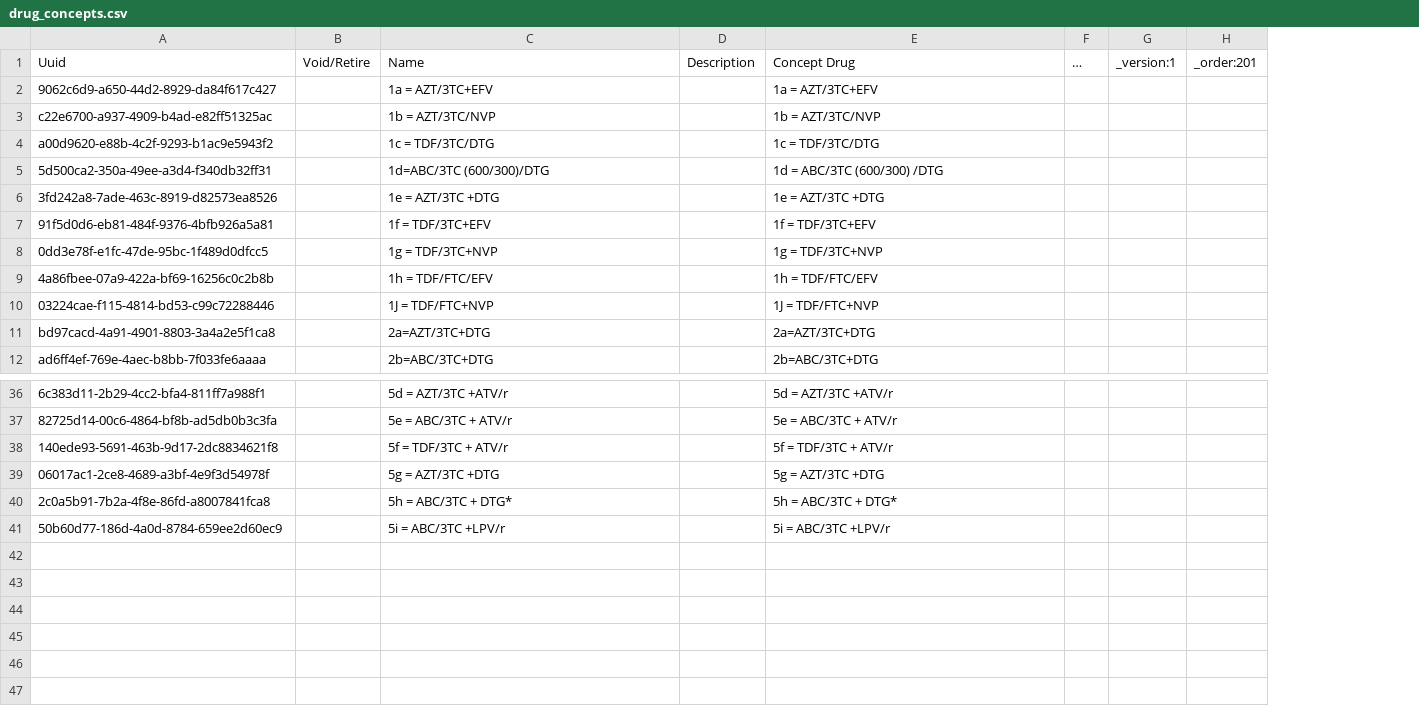
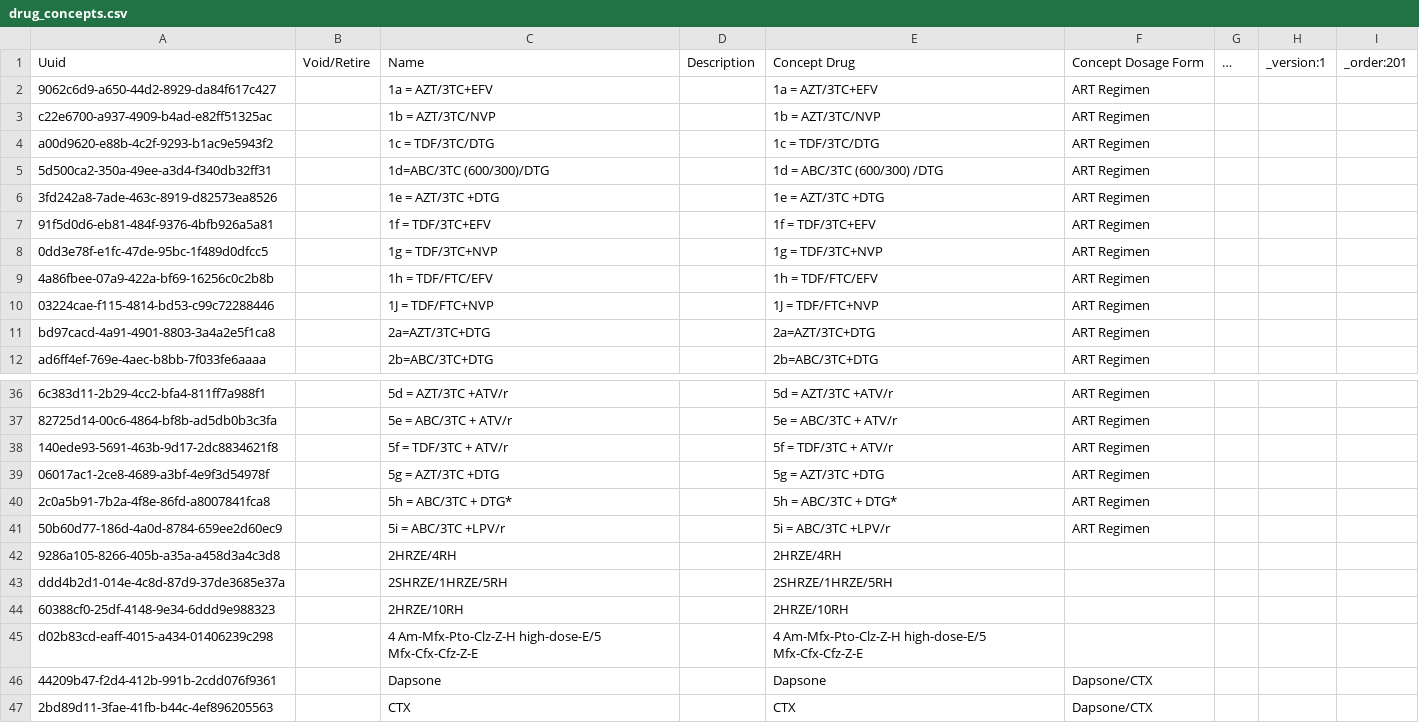
Before and after one commit to IntelliSOFT-Consulting/kspras_metadata, a CSV file: configuration/drugs/drug_concepts.csv, drawn as a sheet; only a part is shown, gaps mark what is left out; the diff names each change by its address in the sheet, - before the commit and + after, or states it on an @@ line.

Commit message:
Concepts 1.2 (#38)
* Added HEI program

* Updated HEI concepts

* Restructured ART History and Clinical Form to reflect Feedback changes

* Reworked on ART Treatment and Interruption Form

* Added the TB Regimes

```diff
--- a/configuration/drugs/drug_concepts.csv
+++ b/configuration/drugs/drug_concepts.csv
+column F, rows 1-12: Concept Dosage Form | ART Regimen | ART Regimen | ART Regimen | ART Regimen | ART Regimen | ART Regimen | ART Regimen | ART Regimen | ART Regimen | ART Regimen | ART Regimen; rows 36-41: all ART Regimen
+row 42: 9286a105-8266-405b-a35a-a458d3a4c3d8 |  | 2HRZE/4RH |  | 2HRZE/4RH
+row 43: ddd4b2d1-014e-4c8d-87d9-37de3685e37a |  | 2SHRZE/1HRZE/5RH |  | 2SHRZE/1HRZE/5RH
+row 44: 60388cf0-25df-4148-9e34-6ddd9e988323 |  | 2HRZE/10RH |  | 2HRZE/10RH
+row 45: d02b83cd-eaff-4015-a434-01406239c298 |  | 4 Am-Mfx-Pto-Clz-Z-H high-dose-E/5 Mfx-Cfx-Cfz-Z-E |  | 4 Am-Mfx-Pto-Clz-Z-H high-dose-E/5 Mfx-Cfx-Cfz-Z-E
+row 46: 44209b47-f2d4-412b-991b-2cdd076f9361 |  | Dapsone |  | Dapsone | Dapsone/CTX
+row 47: 2bd89d11-3fae-41fb-b44c-4ef896205563 |  | CTX |  | CTX | Dapsone/CTX
```
Also changed, not shown: configuration/concepts/hiv_and_art_follow_up_concept_set.csv, configuration/concepts/hiv_and_art_follow_up_concepts.csv, 1 other file.
